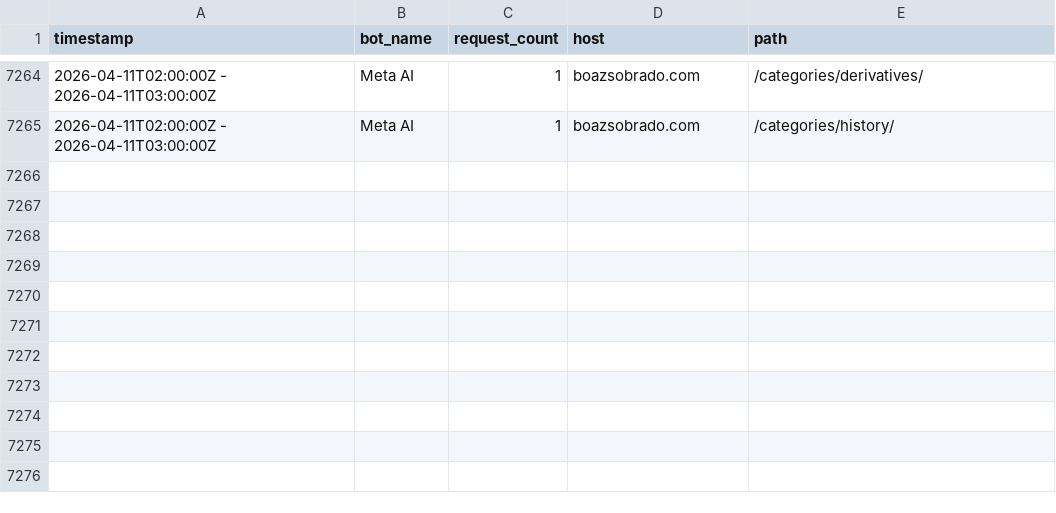
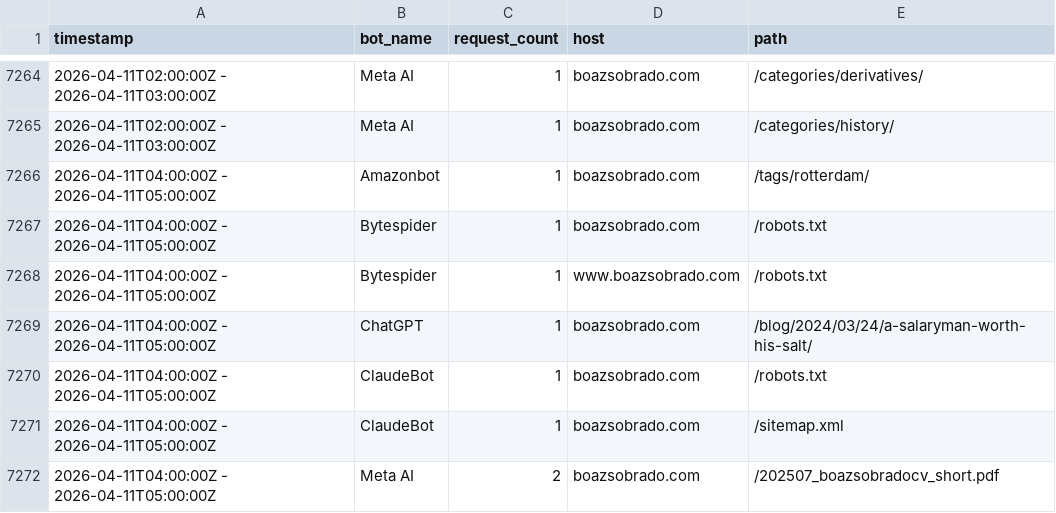
Before and after one commit to sobradob/sobradob.github.io, a CSV file: logs/crawler_log.csv, drawn as a sheet; only a part is shown, gaps mark what is left out.

```diff
--- a/logs/crawler_log.csv
+++ b/logs/crawler_log.csv
@@ -7265 +7265,8 @@ timestamp,bot_name,request_count,host,path
 2026-04-11T02:00:00Z - 2026-04-11T03:00:00Z,Meta AI,1,boazsobrado.com,/categories/history/
+2026-04-11T04:00:00Z - 2026-04-11T05:00:00Z,Amazonbot,1,boazsobrado.com,/tags/rotterdam/
+2026-04-11T04:00:00Z - 2026-04-11T05:00:00Z,Bytespider,1,boazsobrado.com,/robots.txt
+2026-04-11T04:00:00Z - 2026-04-11T05:00:00Z,Bytespider,1,www.boazsobrado.com,/robots.txt
+2026-04-11T04:00:00Z - 2026-04-11T05:00:00Z,ChatGPT,1,boazsobrado.com,/blog/2024/03/24/a-salaryman-worth-his-salt/
+2026-04-11T04:00:00Z - 2026-04-11T05:00:00Z,ClaudeBot,1,boazsobrado.com,/robots.txt
+2026-04-11T04:00:00Z - 2026-04-11T05:00:00Z,ClaudeBot,1,boazsobrado.com,/sitemap.xml
+2026-04-11T04:00:00Z - 2026-04-11T05:00:00Z,Meta AI,2,boazsobrado.com,/202507_boazsobradocv_short.pdf
```
